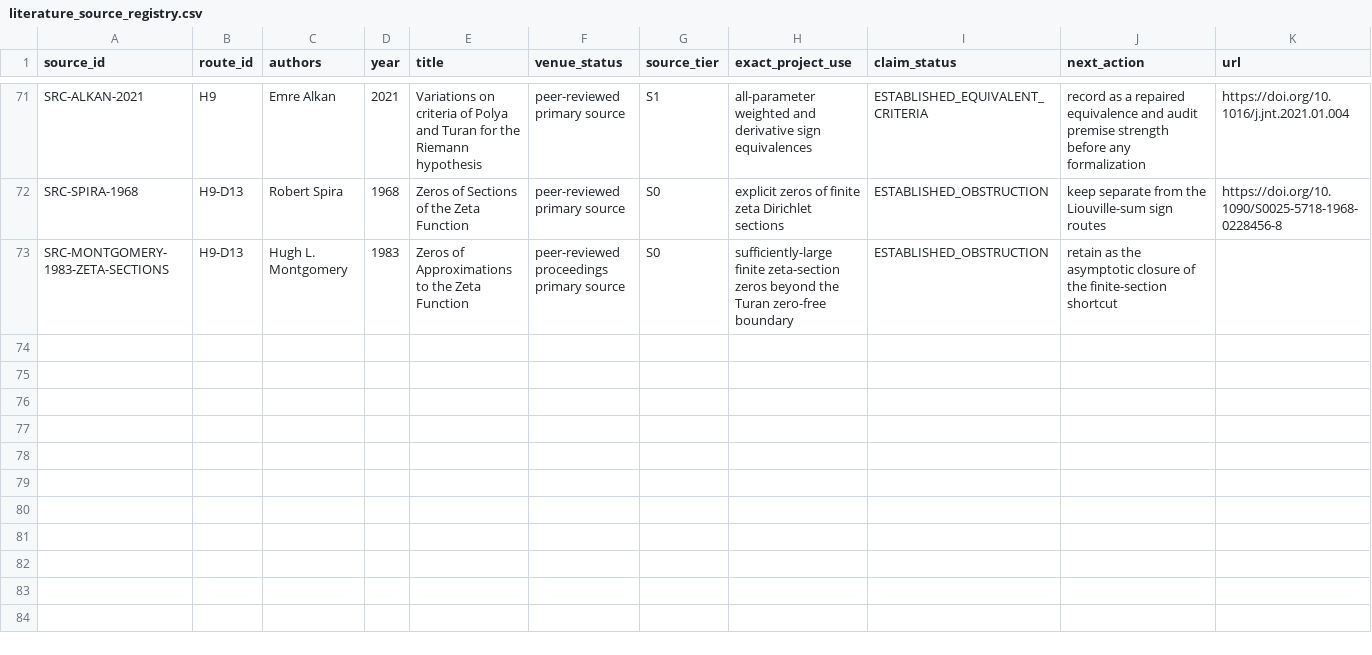
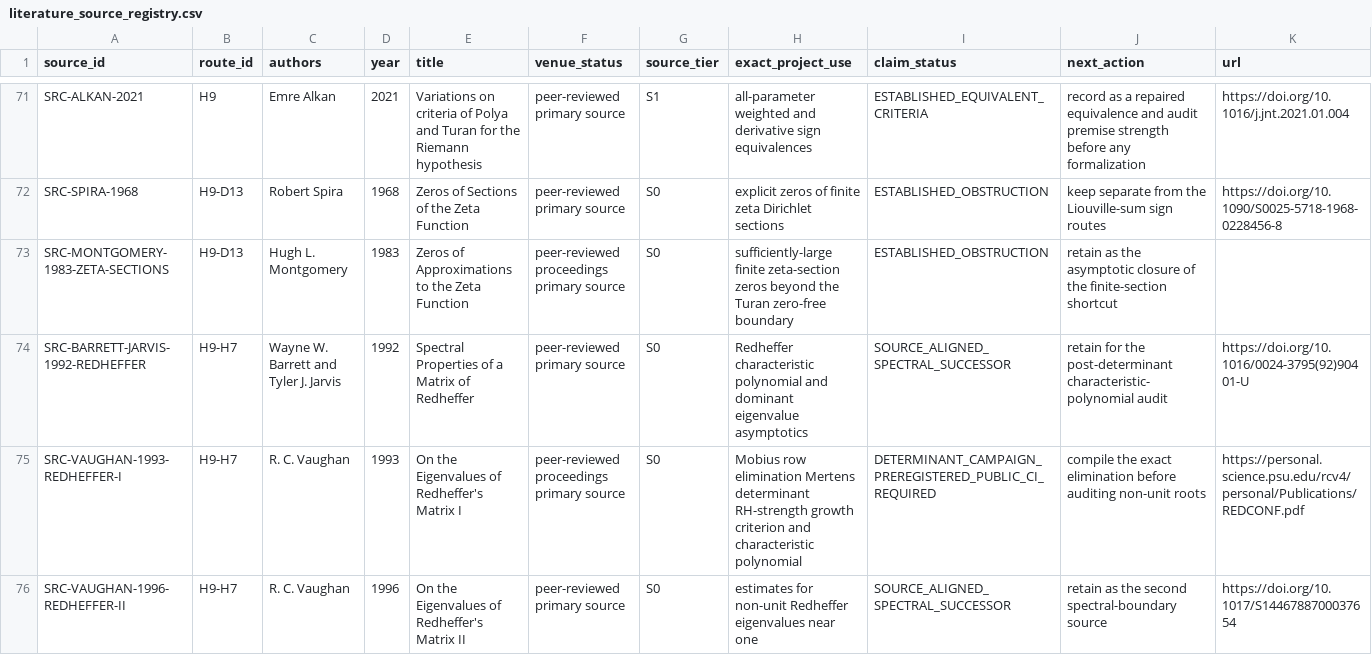
Before and after one commit to Ryugu-07/lean-lab-rh, a CSV file: research/literature_source_registry.csv, drawn as a sheet; only a part is shown, gaps mark what is left out.

Commit message:
preregister H9 Redheffer determinant route

```diff
--- a/research/literature_source_registry.csv
+++ b/research/literature_source_registry.csv
@@ -73 +73,4 @@ SRC-SPIRA-1968,H9-D13,Robert Spira,1968,Zeros of Sections of the Zeta Function,p
 SRC-MONTGOMERY-1983-ZETA-SECTIONS,H9-D13,Hugh L. Montgomery,1983,Zeros of Approximations to the Zeta Function,peer-reviewed proceedings primary source,S0,sufficiently-large finite zeta-section zeros beyond the Turan zero-free boundary,ESTABLISHED_OBSTRUCTION,retain as the asymptotic closure of the finite-section shortcut,
+SRC-BARRETT-JARVIS-1992-REDHEFFER,H9-H7,Wayne W. Barrett and Tyler J. Jarvis,1992,Spectral Properties of a Matrix of Redheffer,peer-reviewed primary source,S0,Redheffer characteristic polynomial and dominant eigenvalue asymptotics,SOURCE_ALIGNED_SPECTRAL_SUCCESSOR,retain for the post-determinant characteristic-polynomial audit,https://doi.org/10.1016/0024-3795(92)90401-U
+SRC-VAUGHAN-1993-REDHEFFER-I,H9-H7,R. C. Vaughan,1993,On the Eigenvalues of Redheffer's Matrix I,peer-reviewed proceedings primary source,S0,Mobius row elimination Mertens determinant RH-strength growth criterion and characteristic polynomial,DETERMINANT_CAMPAIGN_PREREGISTERED_PUBLIC_CI_REQUIRED,compile the exact elimination before auditing non-unit roots,https://personal.science.psu.edu/rcv4/personal/Publications/REDCONF.pdf
+SRC-VAUGHAN-1996-REDHEFFER-II,H9-H7,R. C. Vaughan,1996,On the Eigenvalues of Redheffer's Matrix II,peer-reviewed primary source,S0,estimates for non-unit Redheffer eigenvalues near one,SOURCE_ALIGNED_SPECTRAL_SUCCESSOR,retain as the second spectral-boundary source,https://doi.org/10.1017/S1446788700037654
```
Also changed, not shown: 7 other files.
